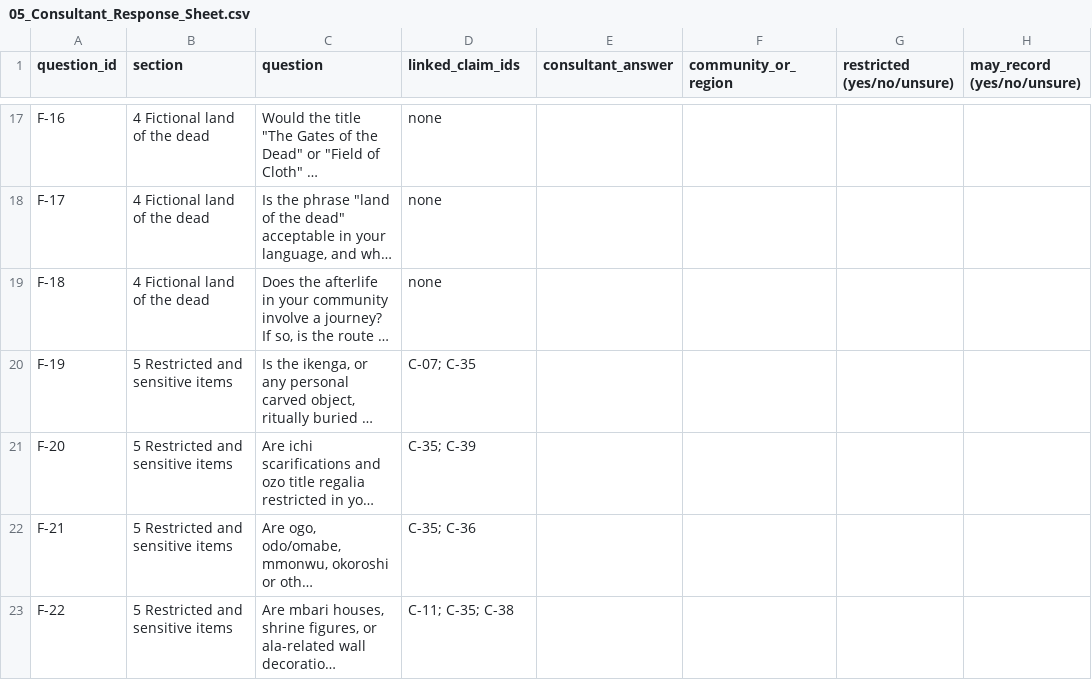
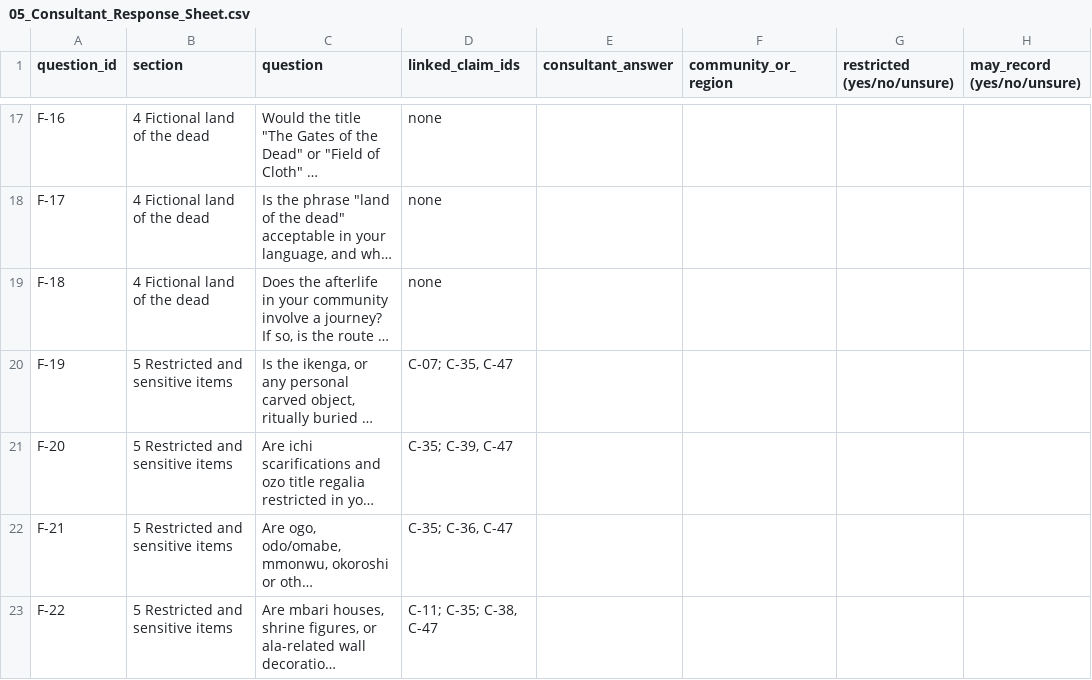
Before and after one commit to The-Mhood/chat-gpt, a CSV file: EVIDENCE_PACK/05_Consultant_Response_Sheet.csv, drawn as a sheet; only a part is shown, gaps mark what is left out; long unchanged cells end in …; the diff covers the shown part only; the diff names each change by its address in the sheet, - before the commit and + after, or states it on an @@ line.

```diff
--- a/EVIDENCE_PACK/05_Consultant_Response_Sheet.csv
+++ b/EVIDENCE_PACK/05_Consultant_Response_Sheet.csv
-D20 (linked_claim_ids): C-07; C-35
+D20 (linked_claim_ids): C-07; C-35, C-47
-D21 (linked_claim_ids): C-35; C-39
+D21 (linked_claim_ids): C-35; C-39, C-47
-D22 (linked_claim_ids): C-35; C-36
+D22 (linked_claim_ids): C-35; C-36, C-47
-D23 (linked_claim_ids): C-11; C-35; C-38
+D23 (linked_claim_ids): C-11; C-35; C-38, C-47
```
Also changed, not shown: 6 edited cells elsewhere in this file, 15 other files.
